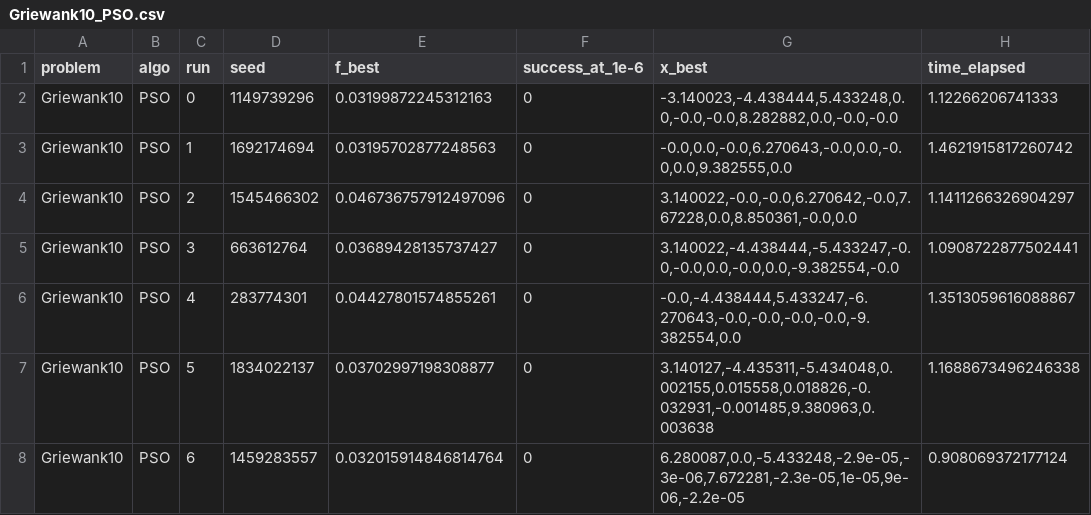
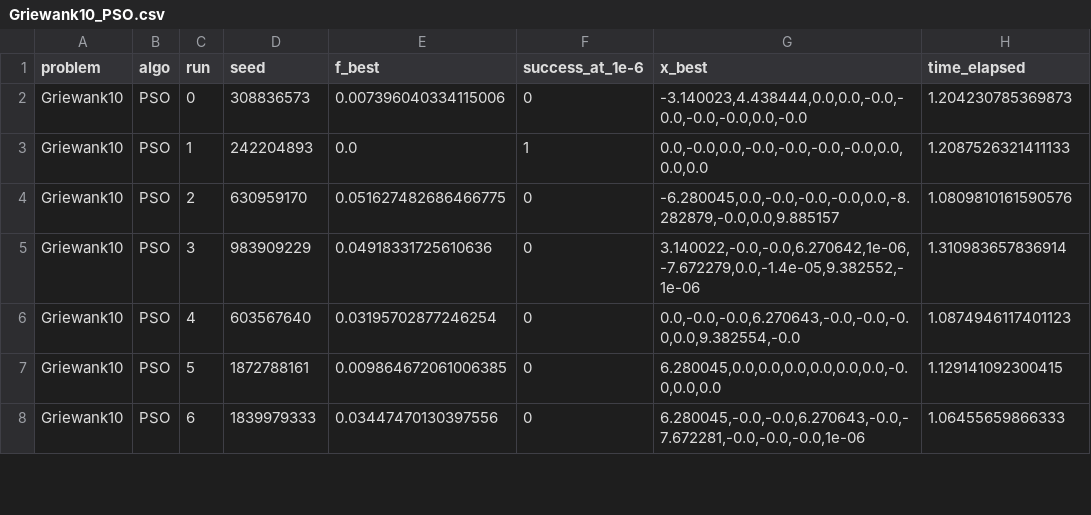
Before and after one commit to raqcoss/EvoComputing, a CSV file: results_nb/Griewank10_PSO.csv, drawn as a sheet; only a part is shown; the diff covers the shown part only.

```diff
--- a/results_nb/Griewank10_PSO.csv
+++ b/results_nb/Griewank10_PSO.csv
@@ -1,8 +1,8 @@
 problem,algo,run,seed,f_best,success_at_1e-6,x_best,time_elapsed
-Griewank10,PSO,0,1149739296,0.03199872245312163,0,"-3.140023,-4.438444,5.433248,0.0,-0.0,-0.0,8.282882,0.0,-0.0,-0.0",1.12266206741333
-Griewank10,PSO,1,1692174694,0.03195702877248563,0,"-0.0,0.0,-0.0,6.270643,-0.0,0.0,-0.0,0.0,9.382555,0.0",1.4621915817260742
-Griewank10,PSO,2,1545466302,0.046736757912497096,0,"3.140022,-0.0,-0.0,6.270642,-0.0,7.67228,0.0,8.850361,-0.0,0.0",1.1411266326904297
-Griewank10,PSO,3,663612764,0.03689428135737427,0,"3.140022,-4.438444,-5.433247,-0.0,-0.0,0.0,-0.0,0.0,-9.382554,-0.0",1.0908722877502441
-Griewank10,PSO,4,283774301,0.04427801574855261,0,"-0.0,-4.438444,5.433247,-6.270643,-0.0,-0.0,-0.0,-0.0,-9.382554,0.0",1.3513059616088867
-Griewank10,PSO,5,1834022137,0.03702997198308877,0,"3.140127,-4.435311,-5.434048,0.002155,0.015558,0.018826,-0.032931,-0.001485,9.380963,0.003638",1.1688673496246338
-Griewank10,PSO,6,1459283557,0.032015914846814764,0,"6.280087,0.0,-5.433248,-2.9e-05,-3e-06,7.672281,-2.3e-05,1e-05,9e-06,-2.2e-05",0.908069372177124
+Griewank10,PSO,0,308836573,0.007396040334115006,0,"-3.140023,4.438444,0.0,0.0,-0.0,-0.0,-0.0,-0.0,0.0,-0.0",1.204230785369873
+Griewank10,PSO,1,242204893,0.0,1,"0.0,-0.0,0.0,-0.0,-0.0,-0.0,-0.0,0.0,0.0,0.0",1.2087526321411133
+Griewank10,PSO,2,630959170,0.051627482686466775,0,"-6.280045,0.0,-0.0,-0.0,-0.0,0.0,-8.282879,-0.0,0.0,9.885157",1.0809810161590576
+Griewank10,PSO,3,983909229,0.04918331725610636,0,"3.140022,-0.0,-0.0,6.270642,1e-06,-7.672279,0.0,-1.4e-05,9.382552,-1e-06",1.310983657836914
+Griewank10,PSO,4,603567640,0.03195702877246254,0,"0.0,-0.0,-0.0,6.270643,-0.0,-0.0,-0.0,0.0,9.382554,-0.0",1.0874946117401123
+Griewank10,PSO,5,1872788161,0.009864672061006385,0,"6.280045,0.0,0.0,0.0,0.0,0.0,0.0,-0.0,0.0,0.0",1.129141092300415
+Griewank10,PSO,6,1839979333,0.03447470130397556,0,"6.280045,-0.0,-0.0,6.270643,-0.0,-7.672281,-0.0,-0.0,-0.0,1e-06",1.06455659866333
```
Also changed, not shown: 98 edited cells elsewhere in this file, results_nb/Griewank10_DE.csv, results_nb/Himmelblau2_DE.csv, 15 other files.
